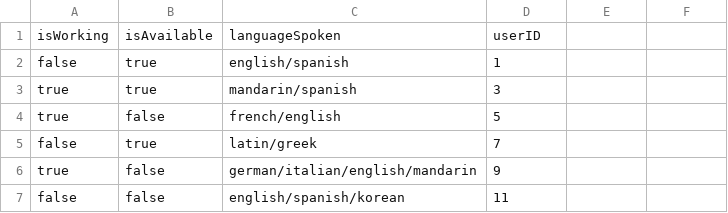
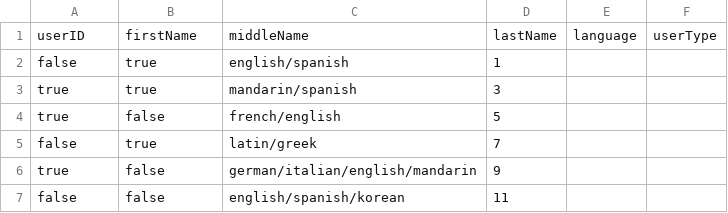
Before and after one commit to jgrimm3/Brigham-and-Womens-Pathfinding-Application, a CSV file: StaffTable.csv (was src/main/resources/CSV/StaffTable.csv), drawn as a sheet; removed rows and columns are numbered as before the commit, all else as after; the diff names each change by its address in the sheet, - before the commit and + after, or states it on an @@ line.

```diff
--- a/src/main/resources/CSV/StaffTable.csv
+++ b/StaffTable.csv
-row 1: isWorking | isAvailable | languageSpoken | userID
+row 1: userID | firstName | middleName | lastName | language | userType
```
Also changed, not shown: UserAccountTable.csv, UserPasswordTable.csv, 27 other files.
